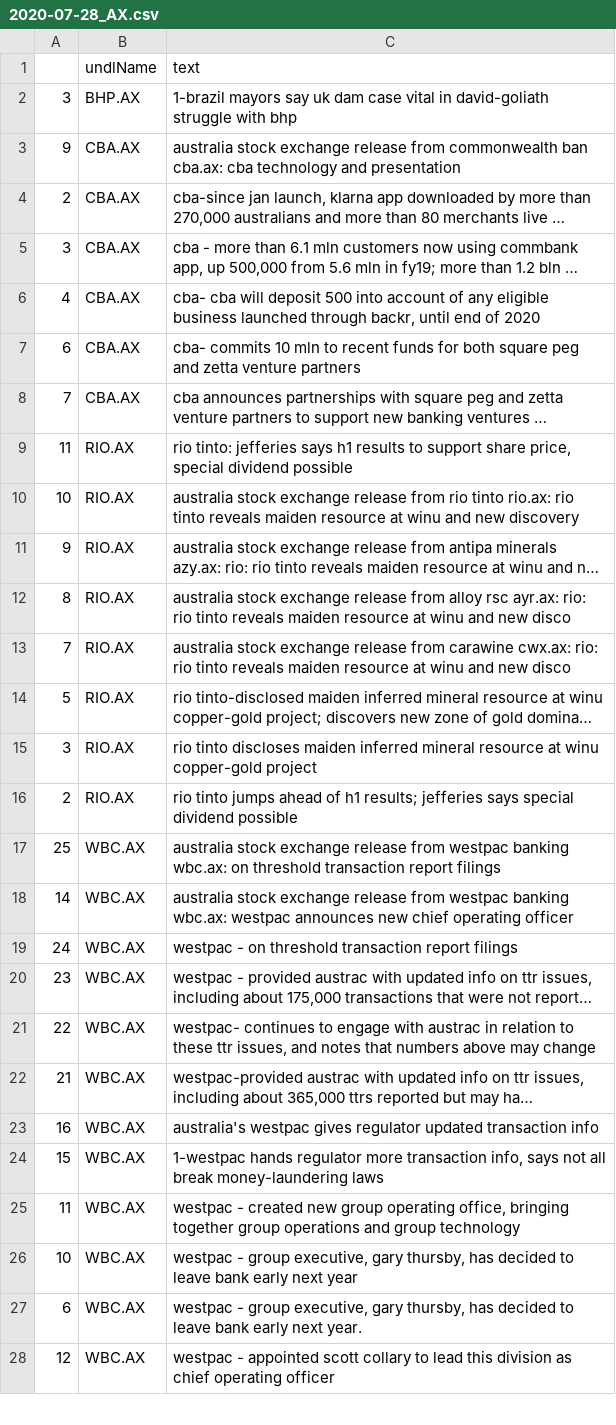
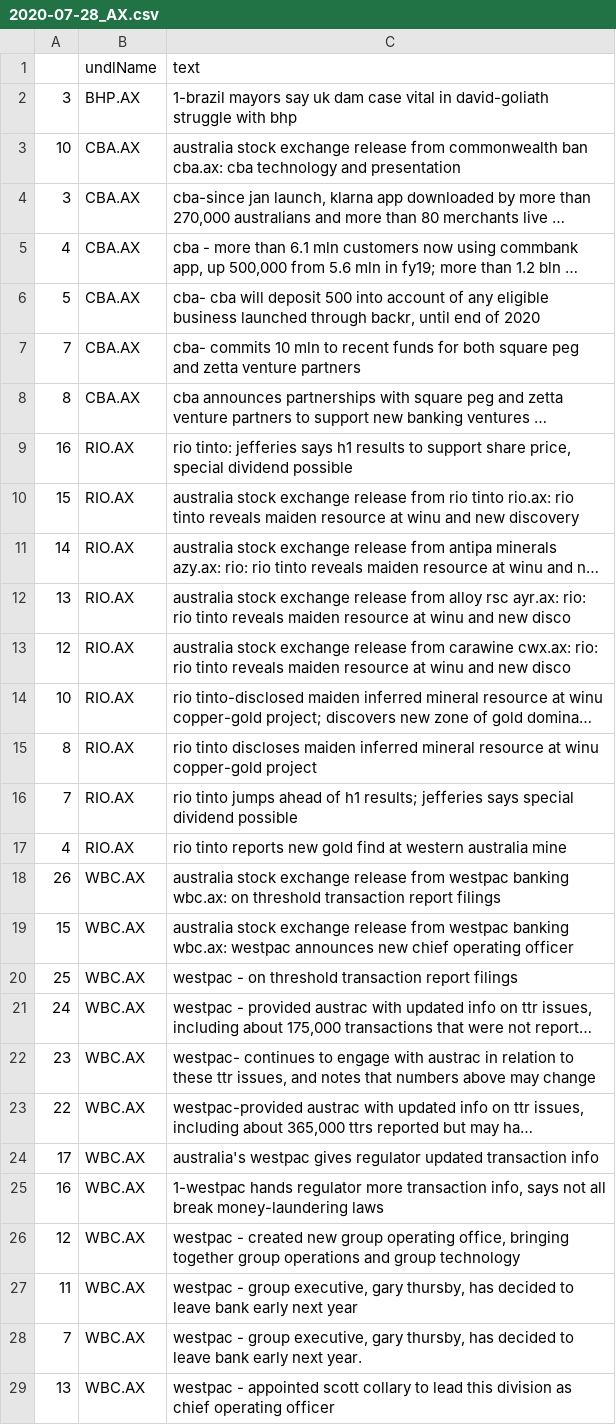
Before and after one commit to hoichunlaw/EventDriven, a CSV file: result/2020-07-28_AX.csv, drawn as a sheet; only a part is shown; long unchanged cells end in …; addresses are those after the commit; the diff covers the shown part only; the diff names each change by its address in the sheet, - before the commit and + after, or states it on an @@ line.

```diff
--- a/result/2020-07-28_AX.csv
+++ b/result/2020-07-28_AX.csv
-A3: 9
+A3: 10
-A4: 2
+A4: 3
-A5: 3
+A5: 4
-A6: 4
+A6: 5
-A7: 6
+A7: 7
-A8: 7
+A8: 8
-A9: 11
+A9: 16
-A10: 10
+A10: 15
-A11: 9
+A11: 14
-A12: 8
+A12: 13
-A13: 7
+A13: 12
-A14: 5
+A14: 10
-A15: 3
+A15: 8
-A16: 2
+A16: 7
+row 17: 4 | RIO.AX | rio tinto reports new gold find at western australia mine
-A18: 25
+A18: 26
-A19: 14
+A19: 15
-A20: 24
+A20: 25
-A21: 23
+A21: 24
-A22: 22
+A22: 23
-A23: 21
+A23: 22
-A24: 16
+A24: 17
-A25: 15
+A25: 16
-A26: 11
+A26: 12
-A27: 10
+A27: 11
-A28: 6
+A28: 7
-A29: 12
+A29: 13
```
Also changed, not shown: 5 added rows and 2 edited cells elsewhere in this file, result/2020-07-28_HK.csv.
